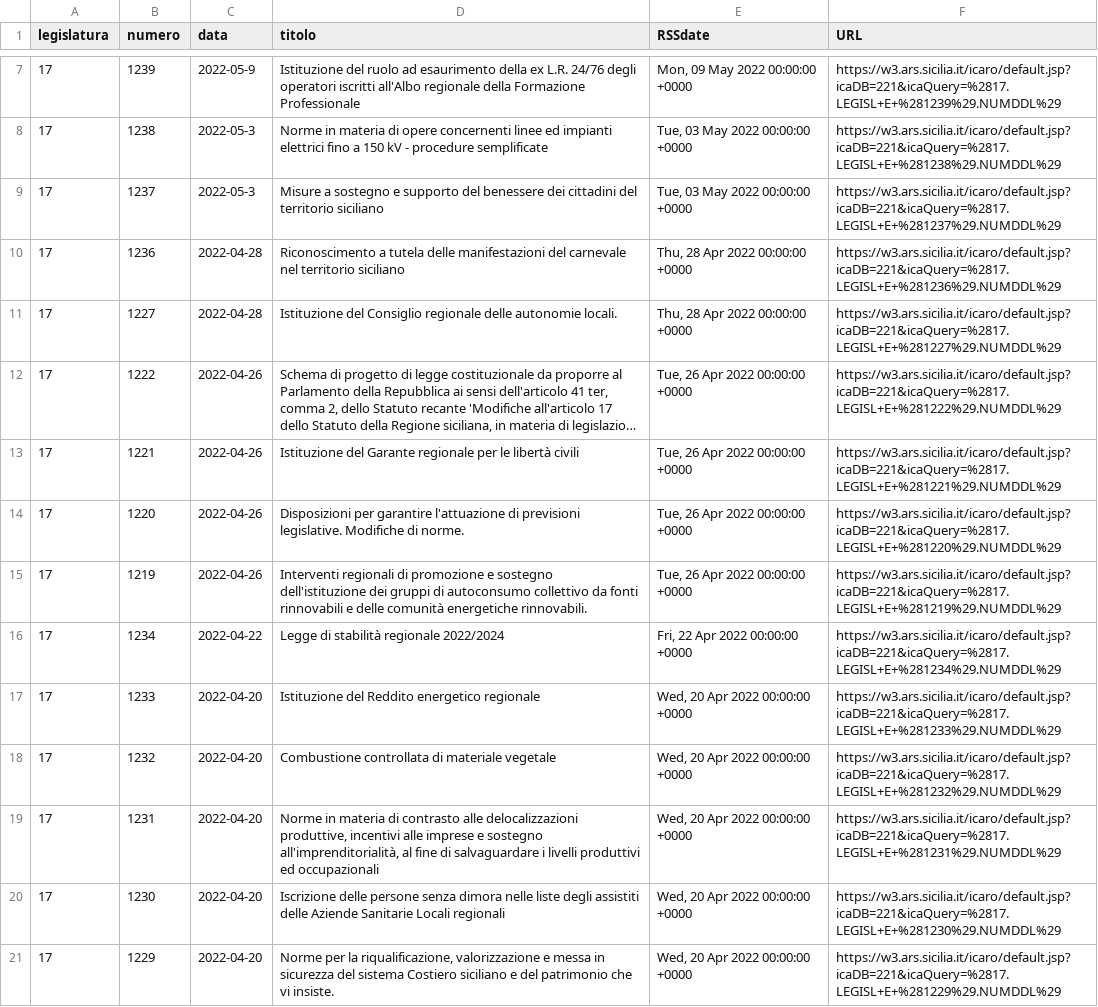
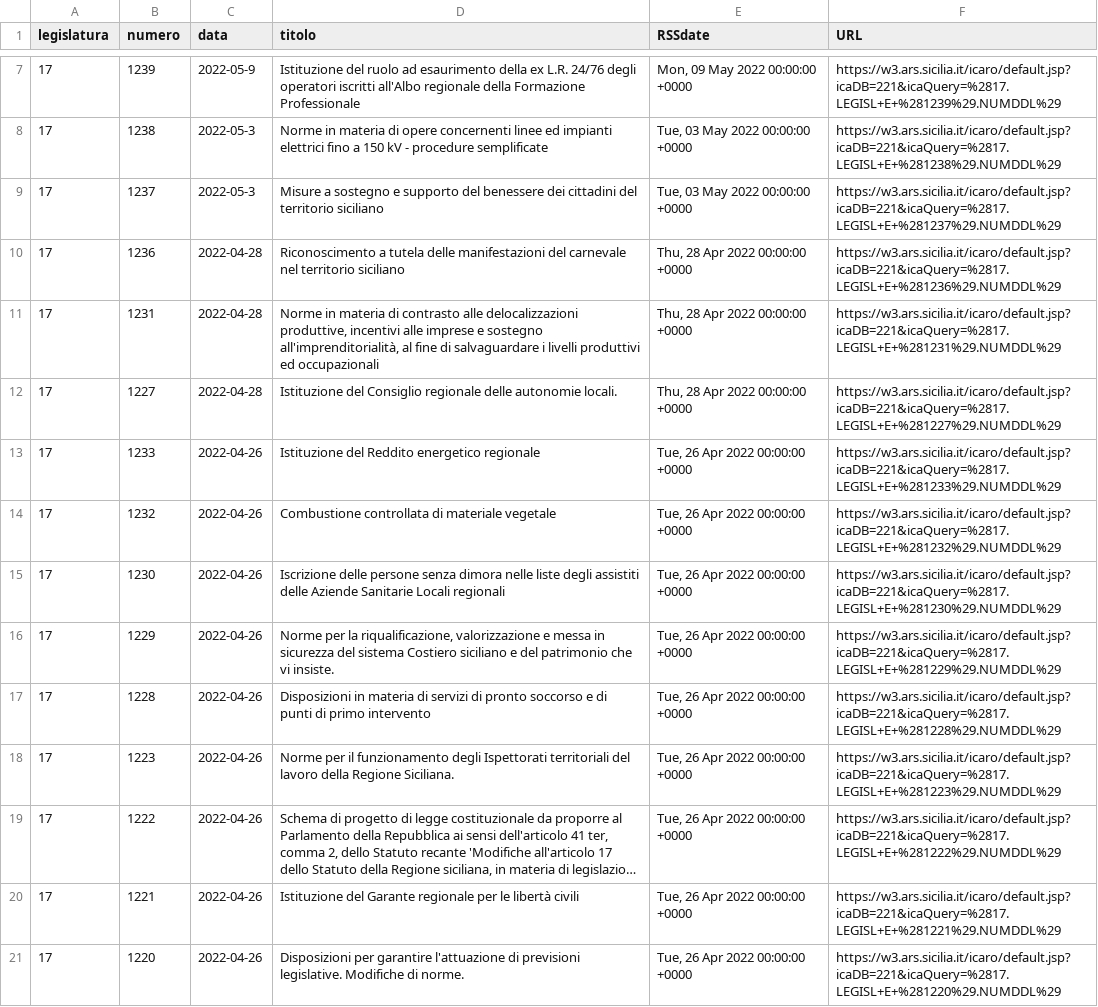
Before and after one commit to opendatasicilia/RSSdisegniLeggeAssembleaRegionaleSiciliana, a CSV file: docs/disegniLegge_latest.csv, drawn as a sheet; only a part is shown, gaps mark what is left out; long unchanged cells end in …; removed rows and columns are numbered as before the commit, all else as after; the diff names each change by its address in the sheet, - before the commit and + after, or states it on an @@ line.

```diff
--- a/docs/disegniLegge_latest.csv
+++ b/docs/disegniLegge_latest.csv
+row 11: 17 | 1231 | 2022-04-28 | Norme in materia di contrasto alle delocalizzazioni produttive, incentivi alle imprese e sostegno all'imprenditorialità, al fine di salvaguardare i livelli produttivi ed occupazionali | Thu, 28 Apr 2022 00:00:00 +0000 | https://w3.ars.sicilia.it/icaro/default.jsp?icaDB=221&icaQuery=%2817.LEGISL+E+%281231%29.NUMDDL%29
+row 13: 17 | 1233 | 2022-04-26 | Istituzione del Reddito energetico regionale | Tue, 26 Apr 2022 00:00:00 +0000 | https://w3.ars.sicilia.it/icaro/default.jsp?icaDB=221&icaQuery=%2817.LEGISL+E+%281233%29.NUMDDL%29
+row 14: 17 | 1232 | 2022-04-26 | Combustione controllata di materiale vegetale | Tue, 26 Apr 2022 00:00:00 +0000 | https://w3.ars.sicilia.it/icaro/default.jsp?icaDB=221&icaQuery=%2817.LEGISL+E+%281232%29.NUMDDL%29
+row 15: 17 | 1230 | 2022-04-26 | Iscrizione delle persone senza dimora nelle liste degli assistiti delle Aziende Sanitarie Locali regionali | Tue, 26 Apr 2022 00:00:00 +0000 | https://w3.ars.sicilia.it/icaro/default.jsp?icaDB=221&icaQuery=%2817.LEGISL+E+%281230%29.NUMDDL%29
+row 16: 17 | 1229 | 2022-04-26 | Norme per la riqualificazione, valorizzazione e messa in sicurezza del sistema Costiero siciliano e del patrimonio che vi insiste. | Tue, 26 Apr 2022 00:00:00 +0000 | https://w3.ars.sicilia.it/icaro/default.jsp?icaDB=221&icaQuery=%2817.LEGISL+E+%281229%29.NUMDDL%29
+row 17: 17 | 1228 | 2022-04-26 | Disposizioni in materia di servizi di pronto soccorso e di punti di primo intervento | Tue, 26 Apr 2022 00:00:00 +0000 | https://w3.ars.sicilia.it/icaro/default.jsp?icaDB=221&icaQuery=%2817.LEGISL+E+%281228%29.NUMDDL%29
+row 18: 17 | 1223 | 2022-04-26 | Norme per il funzionamento degli Ispettorati territoriali del lavoro della Regione Siciliana. | Tue, 26 Apr 2022 00:00:00 +0000 | https://w3.ars.sicilia.it/icaro/default.jsp?icaDB=221&icaQuery=%2817.LEGISL+E+%281223%29.NUMDDL%29
-row 15: 17 | 1219 | 2022-04-26 | Interventi regionali di promozione e sostegno dell'istituzione dei gruppi di autoconsumo collettivo da fonti rinnovabili e delle comunità energetiche rinnovabili. | Tue, 26 Apr 2022 00:00:00 +0000 | https://w3.ars.sicilia.it/icaro/default.jsp?icaDB=221&icaQuery=%2817.LEGISL+E+%281219%29.NUMDDL%29
-row 16: 17 | 1234 | 2022-04-22 | Legge di stabilità regionale 2022/2024 | Fri, 22 Apr 2022 00:00:00 +0000 | https://w3.ars.sicilia.it/icaro/default.jsp?icaDB=221&icaQuery=%2817.LEGISL+E+%281234%29.NUMDDL%29
-row 17: 17 | 1233 | 2022-04-20 | Istituzione del Reddito energetico regionale | Wed, 20 Apr 2022 00:00:00 +0000 | https://w3.ars.sicilia.it/icaro/default.jsp?icaDB=221&icaQuery=%2817.LEGISL+E+%281233%29.NUMDDL%29
-row 18: 17 | 1232 | 2022-04-20 | Combustione controllata di materiale vegetale | Wed, 20 Apr 2022 00:00:00 +0000 | https://w3.ars.sicilia.it/icaro/default.jsp?icaDB=221&icaQuery=%2817.LEGISL+E+%281232%29.NUMDDL%29
-row 19: 17 | 1231 | 2022-04-20 | Norme in materia di contrasto alle delocalizzazioni produttive, incentivi alle imprese e sostegno all'imprenditorialità, al fine di salvaguardare i livelli produttivi ed occupazionali | Wed, 20 Apr 2022 00:00:00 +0000 | https://w3.ars.sicilia.it/icaro/default.jsp?icaDB=221&icaQuery=%2817.LEGISL+E+%281231%29.NUMDDL%29
-row 20: 17 | 1230 | 2022-04-20 | Iscrizione delle persone senza dimora nelle liste degli assistiti delle Aziende Sanitarie Locali regionali | Wed, 20 Apr 2022 00:00:00 +0000 | https://w3.ars.sicilia.it/icaro/default.jsp?icaDB=221&icaQuery=%2817.LEGISL+E+%281230%29.NUMDDL%29
-row 21: 17 | 1229 | 2022-04-20 | Norme per la riqualificazione, valorizzazione e messa in sicurezza del sistema Costiero siciliano e del patrimonio che vi insiste. | Wed, 20 Apr 2022 00:00:00 +0000 | https://w3.ars.sicilia.it/icaro/default.jsp?icaDB=221&icaQuery=%2817.LEGISL+E+%281229%29.NUMDDL%29
```
Also changed, not shown: docs/disegniLegge_storico.csv, 1 other file.
